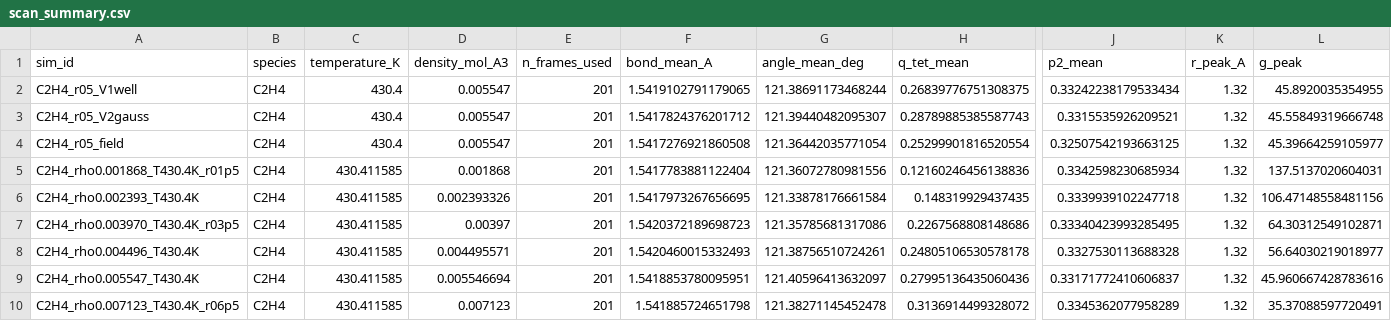
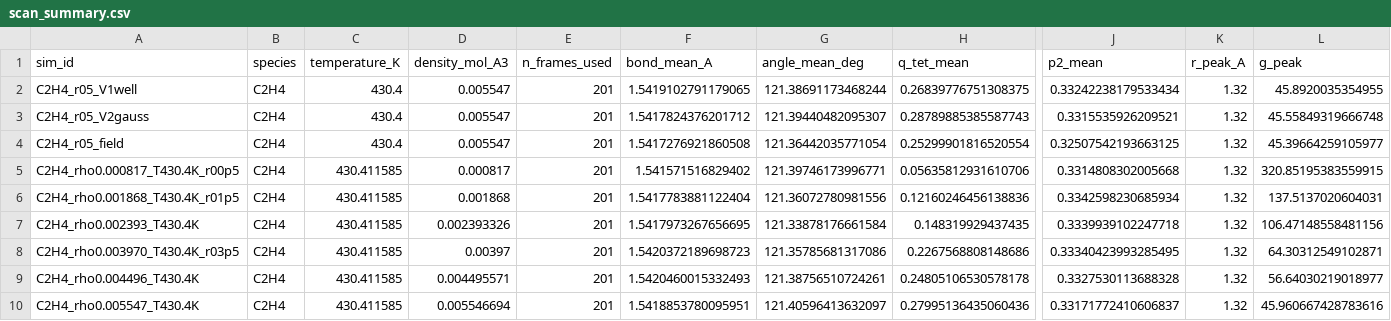
Before and after one commit to Yong-Q/new, a CSV file: results/maceles_density_scan_exact/scan_summary.csv, drawn as a sheet; only a part is shown, gaps mark what is left out; the shorter side is filled out with more unchanged rows; rows hold the shown columns only; the diff names each change by its address in the sheet, - before the commit and + after, or states it on an @@ line.

```diff
--- a/results/maceles_density_scan_exact/scan_summary.csv
+++ b/results/maceles_density_scan_exact/scan_summary.csv
+row 5: C2H4_rho0.000817_T430.4K_r00p5 | C2H4 | 430.411585 | 0.000817 | 201 | 1.541571516829402 | 121.39746173996771 | 0.05635812931610706 | 0.3314808302005668 | 1.32 | 320.85195383559915
```
Also changed, not shown: 2 other files.
